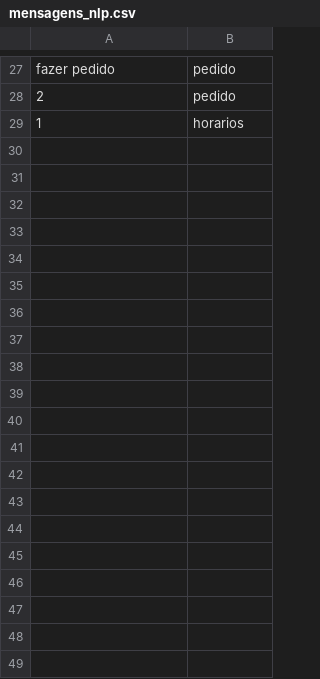
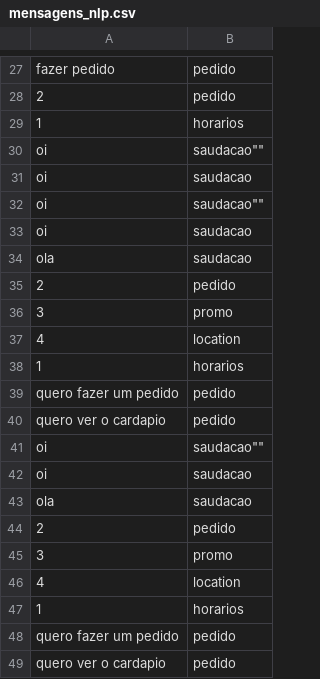
Before and after one commit to PedroVic12/Chatbot-Whatsapp, a CSV file: Chatbot - Delivary e Entregas/Chatbot Rayquaza x Groundon x Kyogre/Rayquaza/src/Chatbot Mega Groundon/repository/mensagens_nlp.csv, drawn as a sheet; only a part is shown, gaps mark what is left out; the diff names each change by its address in the sheet, - before the commit and + after, or states it on an @@ line.

```diff
--- a/Chatbot - Delivary e Entregas/Chatbot Rayquaza x Groundon x Kyogre/Rayquaza/src/Chatbot Mega Groundon/repository/mensagens_nlp.csv
+++ b/Chatbot - Delivary e Entregas/Chatbot Rayquaza x Groundon x Kyogre/Rayquaza/src/Chatbot Mega Groundon/repository/mensagens_nlp.csv
+row 30: oi | saudacao""
+row 31: oi | saudacao
+row 32: oi | saudacao""
+row 33: oi | saudacao
+row 34: ola | saudacao
+row 35: 2 | pedido
+row 36: 3 | promo
+row 37: 4 | location
+row 38: 1 | horarios
+row 39: quero fazer um pedido | pedido
+row 40: quero ver o cardapio | pedido
+row 41: oi | saudacao""
+row 42: oi | saudacao
+row 43: ola | saudacao
+row 44: 2 | pedido
+row 45: 3 | promo
+row 46: 4 | location
+row 47: 1 | horarios
+row 48: quero fazer um pedido | pedido
+row 49: quero ver o cardapio | pedido
```
Also changed, not shown: 1 other file.
